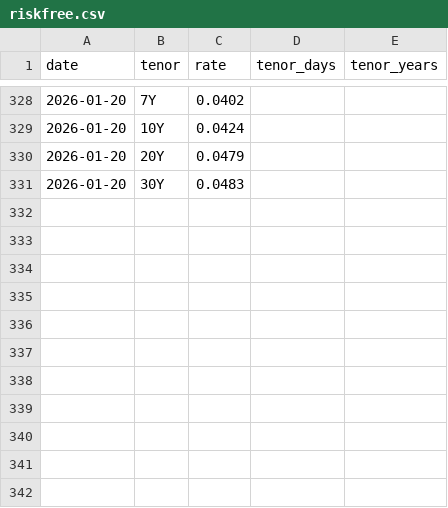
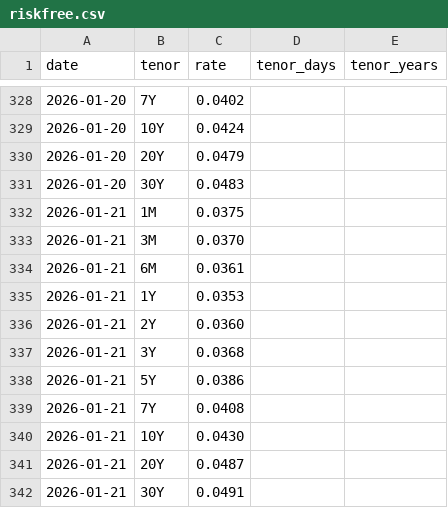
Before and after one commit to PhantomRolls/Backtesting, a CSV file: market_data/riskfree.csv, drawn as a sheet; only a part is shown, gaps mark what is left out.

```diff
--- a/market_data/riskfree.csv
+++ b/market_data/riskfree.csv
@@ -331 +331,12 @@ date,tenor,rate,tenor_days,tenor_years
 2026-01-20,30Y,0.0483,,
+2026-01-21,1M,0.0375,,
+2026-01-21,3M,0.0370,,
+2026-01-21,6M,0.0361,,
+2026-01-21,1Y,0.0353,,
+2026-01-21,2Y,0.0360,,
+2026-01-21,3Y,0.0368,,
+2026-01-21,5Y,0.0386,,
+2026-01-21,7Y,0.0408,,
+2026-01-21,10Y,0.0430,,
+2026-01-21,20Y,0.0487,,
+2026-01-21,30Y,0.0491,,
```
Also changed, not shown: 4 other files.
